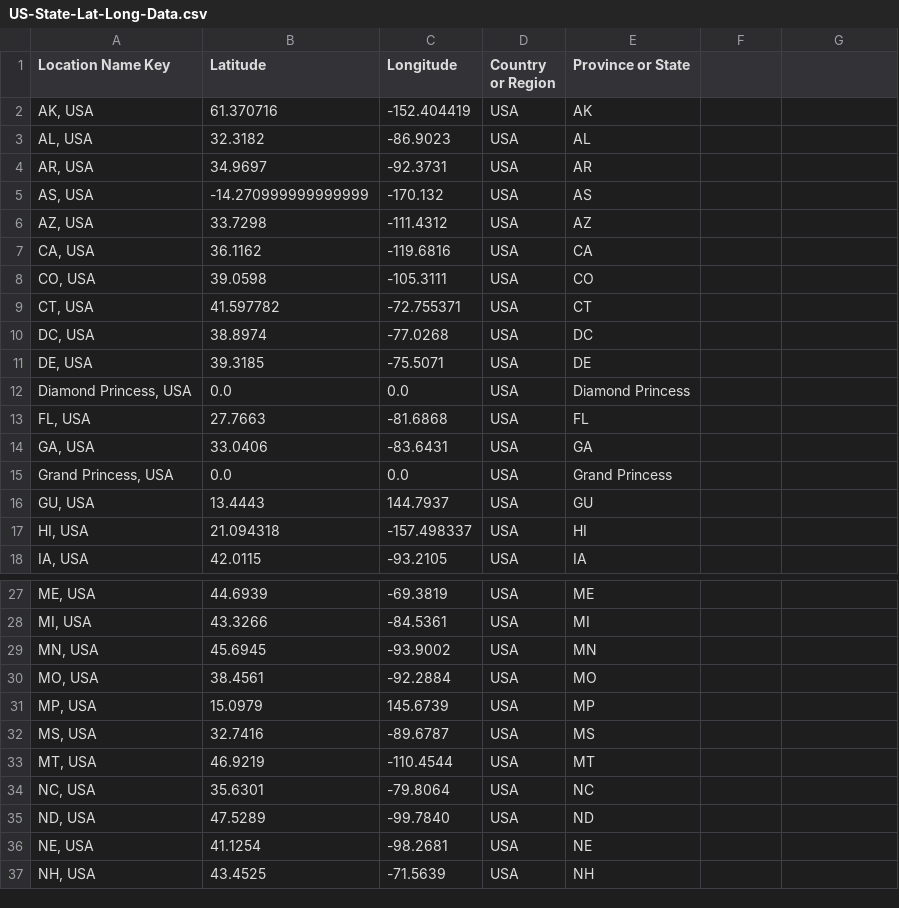
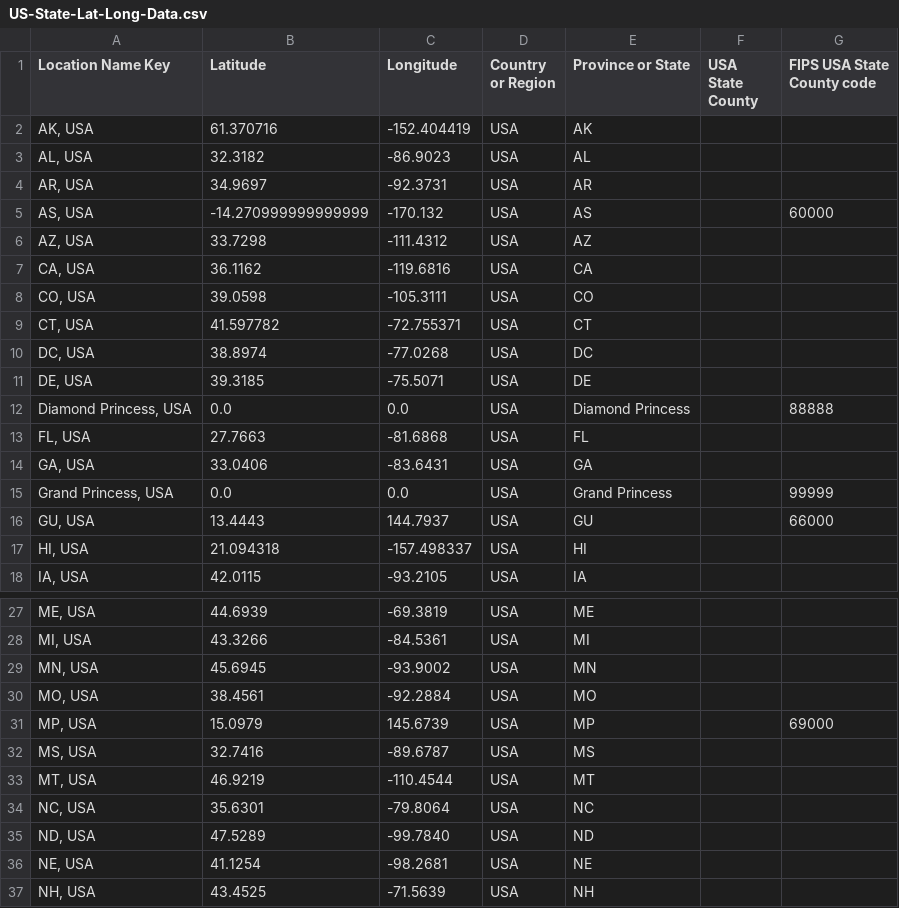
Before and after one commit to db-best-technologies/Covid-19-Power-BI, a CSV file: Data-Files/US-State-Lat-Long-Data.csv, drawn as a sheet; only a part is shown, gaps mark what is left out; the diff names each change by its address in the sheet, - before the commit and + after, or states it on an @@ line.

```diff
--- a/Data-Files/US-State-Lat-Long-Data.csv
+++ b/Data-Files/US-State-Lat-Long-Data.csv
-F1: (empty)
+F1: USA State County
-G1: (empty)
+G1: FIPS USA State County code
-G5 (FIPS USA State County code): (empty)
+G5 (FIPS USA State County code): 60000
-G12 (FIPS USA State County code): (empty)
+G12 (FIPS USA State County code): 88888
-G15 (FIPS USA State County code): (empty)
+G15 (FIPS USA State County code): 99999
-G16 (FIPS USA State County code): (empty)
+G16 (FIPS USA State County code): 66000
-G31 (FIPS USA State County code): (empty)
+G31 (FIPS USA State County code): 69000
```
Also changed, not shown: Working Files/Unique-Location-Name-Key-With-Lat-and-Long.csv, Working Files/Unique-Location-Name-Key-values.csv, 3 other files.
